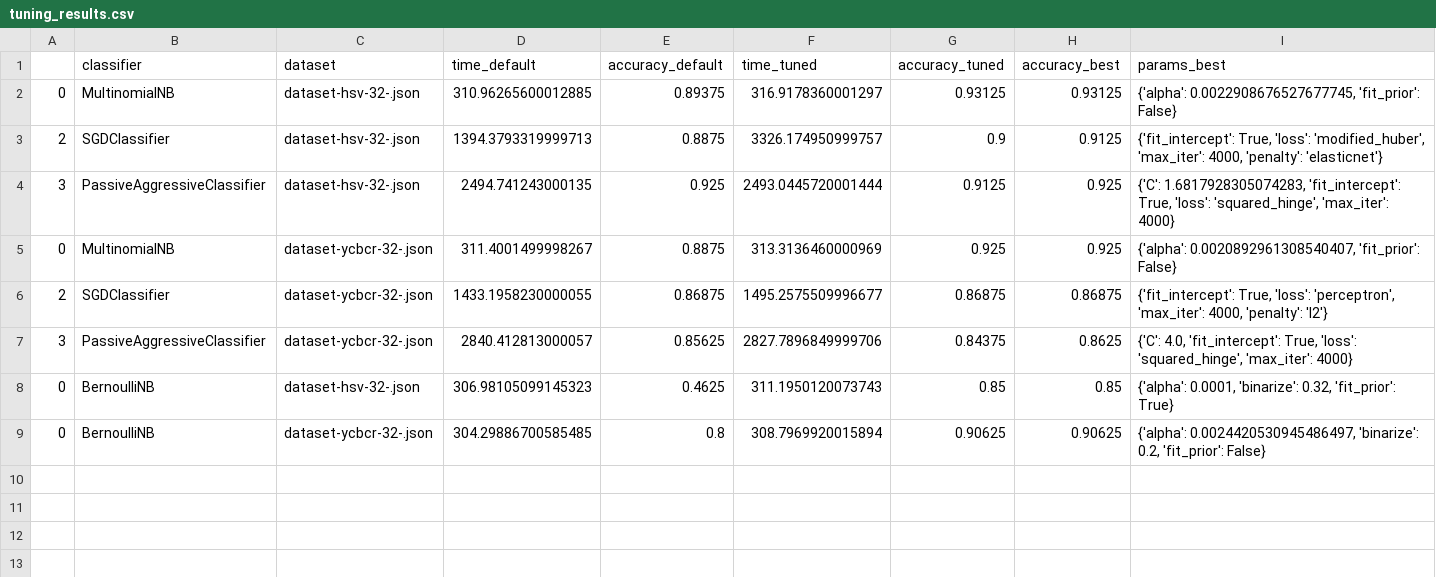
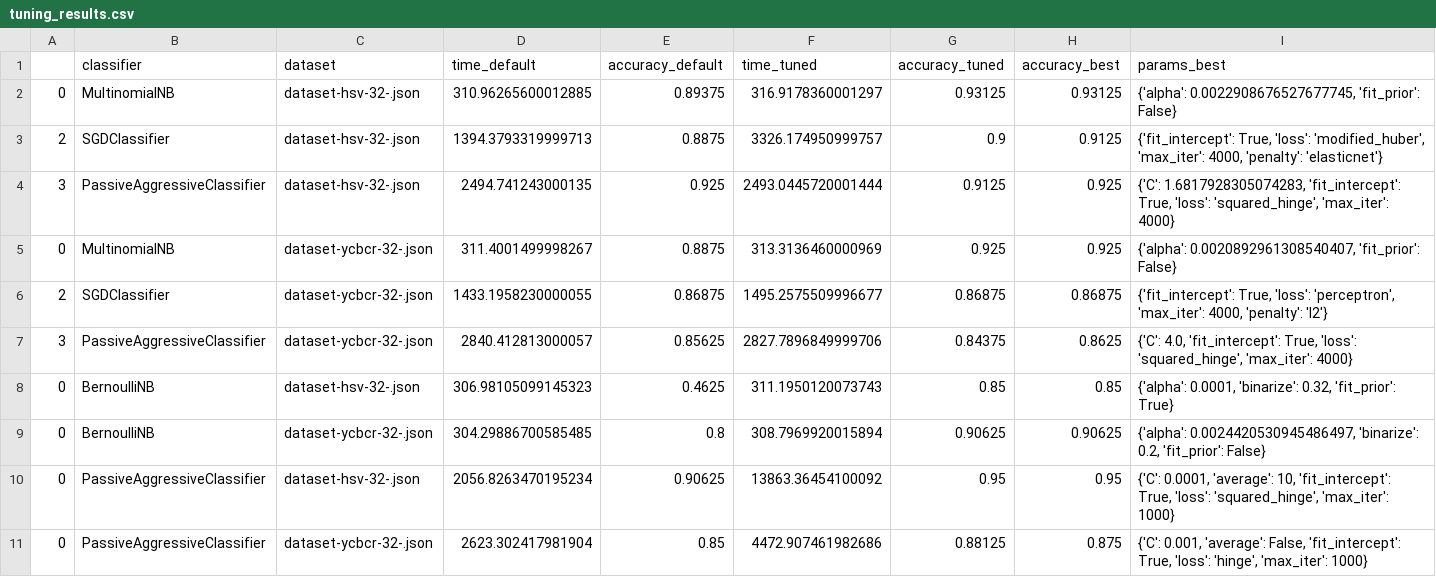
Before and after one commit to glhr/color-classifier, a CSV file: dataset_plots/tuning_results.csv, drawn as a sheet.

Commit message:
added tuning results for PassiveAggressiveClassifier

```diff
--- a/dataset_plots/tuning_results.csv
+++ b/dataset_plots/tuning_results.csv
@@ -9 +9,3 @@
 0,BernoulliNB,dataset-ycbcr-32-.json,304.29886700585485,0.8,308.7969920015894,0.90625,0.90625,"{'alpha': 0.0024420530945486497, 'binarize': 0.2, 'fit_prior': False}"
+0,PassiveAggressiveClassifier,dataset-hsv-32-.json,2056.8263470195234,0.90625,13863.36454100092,0.95,0.95,"{'C': 0.0001, 'average': 10, 'fit_intercept': True, 'loss': 'squared_hinge', 'max_iter': 1000}"
+0,PassiveAggressiveClassifier,dataset-ycbcr-32-.json,2623.302417981904,0.85,4472.907461982686,0.88125,0.875,"{'C': 0.001, 'average': False, 'fit_intercept': True, 'loss': 'hinge', 'max_iter': 1000}"
```
Also changed, not shown: 2 other files.
